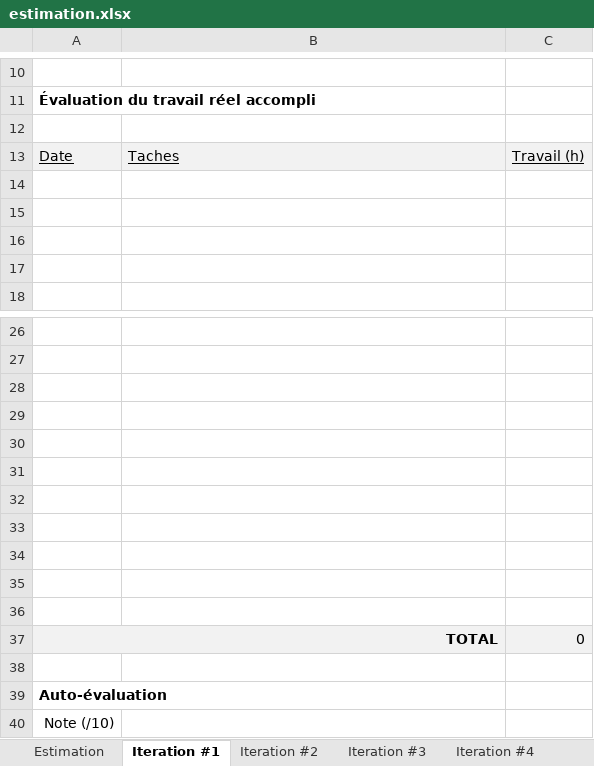
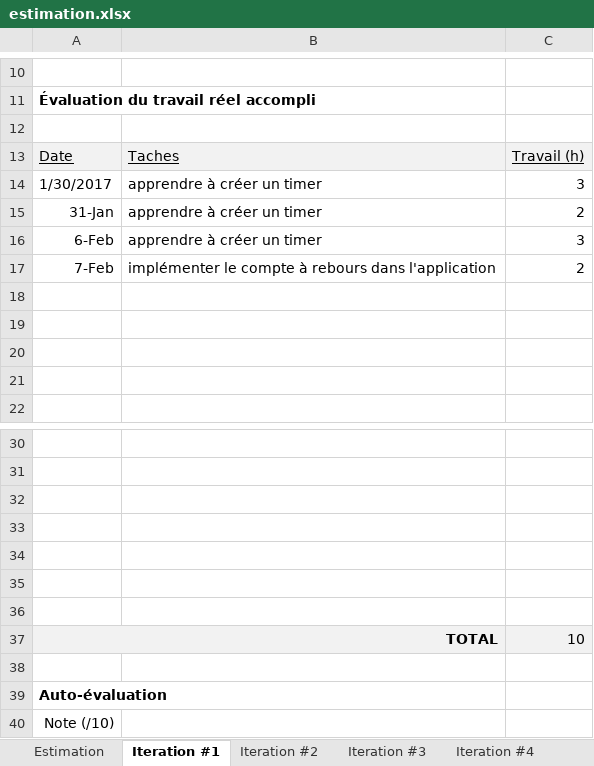
Before and after one commit to DarHa1531212/DarHa_ArchersJonquiere, an Excel workbook: estimation.xlsx, sheet Iteration #1, drawn as a sheet; only a part is shown, gaps mark what is left out; values as stored, in another font and other column widths than the file's, no borders; charts and pictures not drawn; removed rows and columns are numbered as before the commit, all else as after; the diff names each change by its address in the sheet, - before the commit and + after, or states it on an @@ line.

```diff
--- a/estimation.xlsx (sheet Iteration #1)
+++ b/estimation.xlsx (sheet Iteration #1)
+row 14: 1/30/2017 | apprendre à créer un timer | 3
+row 15: 31-Jan | apprendre à créer un timer | 2
+row 16: 6-Feb | apprendre à créer un timer | 3
+row 17: 7-Feb | implémenter le compte à rebours dans l'application | 2
-row 33: (empty)
-row 34: (empty)
-row 35: (empty)
-row 36: (empty)
-C37: 0
+C37: 10
```
Also changed, not shown: 28 other files.
